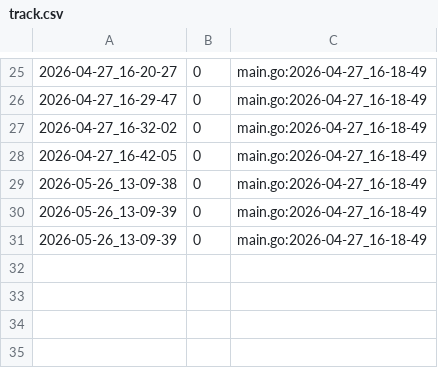
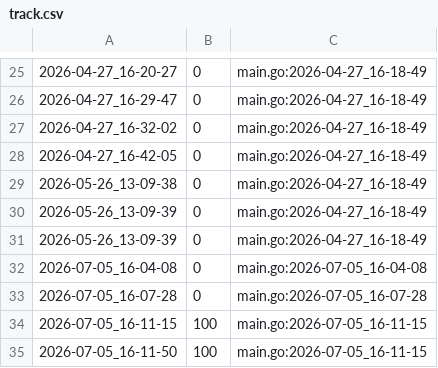
Before and after one commit to qxcode-course/ed-ter-bloco-a-analiasm, a CSV file: tasks/.tko/track/ed@multiset/track.csv, drawn as a sheet; only a part is shown, gaps mark what is left out; the diff names each change by its address in the sheet, - before the commit and + after, or states it on an @@ line.

```diff
--- a/tasks/.tko/track/ed@multiset/track.csv
+++ b/tasks/.tko/track/ed@multiset/track.csv
+row 32: 2026-07-05_16-04-08 | 0 | main.go:2026-07-05_16-04-08
+row 33: 2026-07-05_16-07-28 | 0 | main.go:2026-07-05_16-07-28
+row 34: 2026-07-05_16-11-15 | 100 | main.go:2026-07-05_16-11-15
+row 35: 2026-07-05_16-11-50 | 100 | main.go:2026-07-05_16-11-15
```
Also changed, not shown: tasks/.tko/track/ed@apagando/track.csv, tasks/.tko/track/ed@manipulacao/track.csv, 30 other files.
